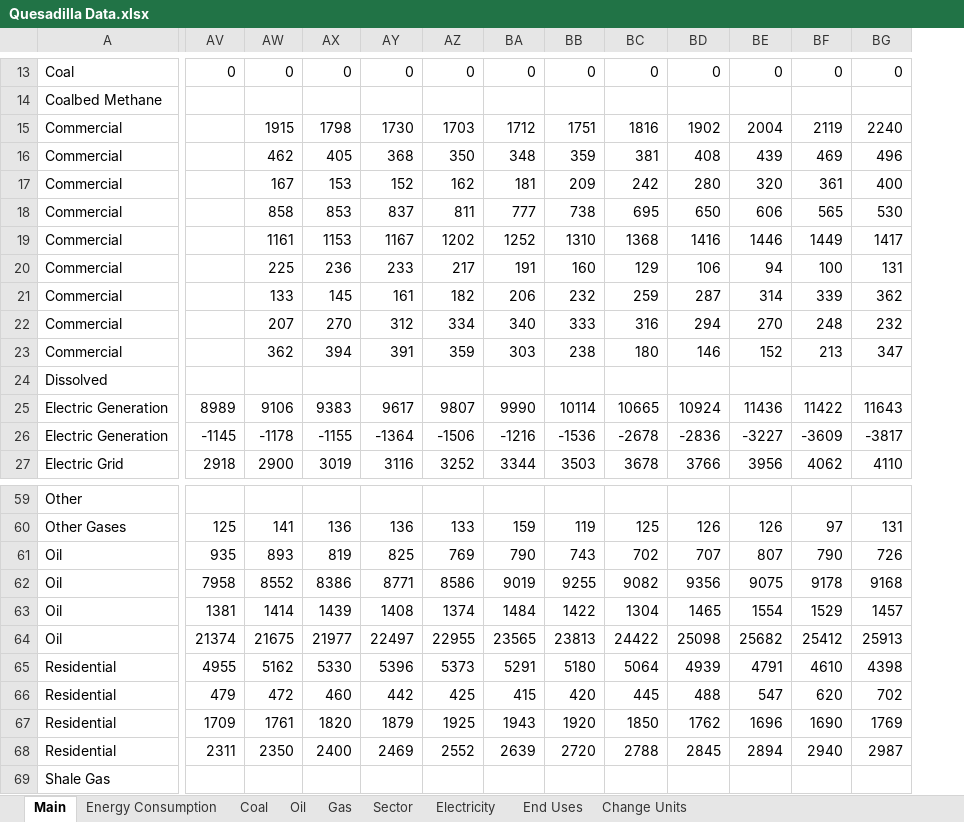
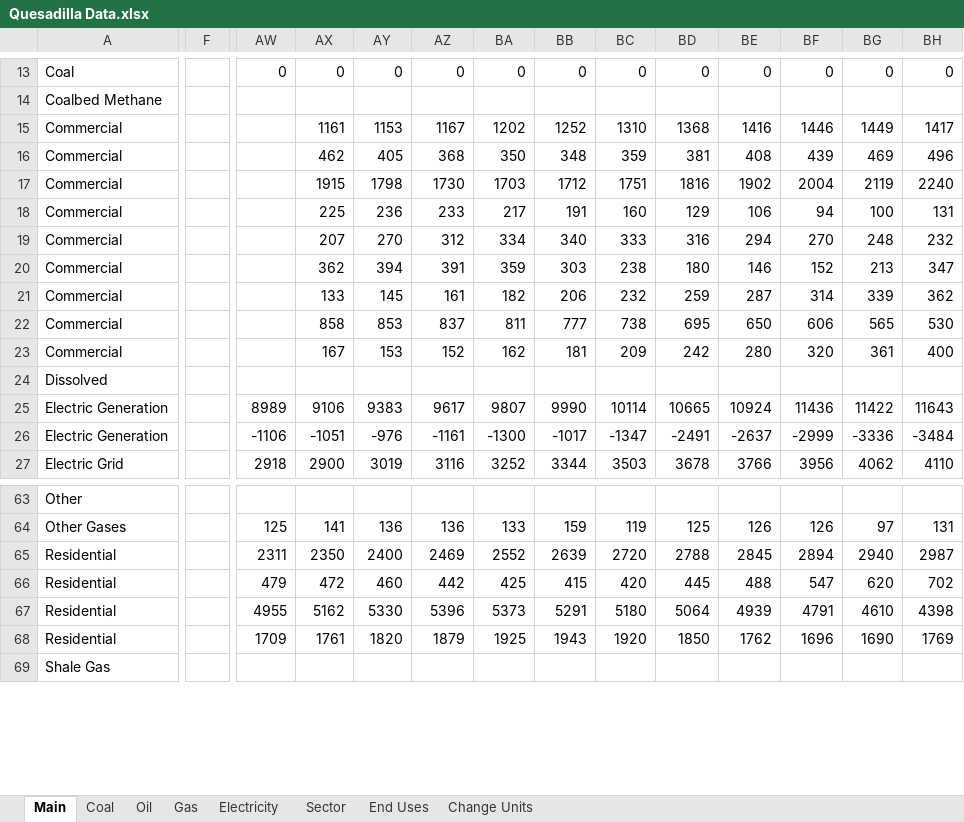
Before and after one commit to mdahlhausen/quesadilla, an Excel workbook: Quesadilla Data.xlsx, sheet Main, drawn as a sheet; only a part is shown, gaps mark what is left out; values as stored, in another font and other column widths than the file's, no borders; addresses are those after the commit; the diff covers the shown part only; the diff names each change by its address in the sheet, - before the commit and + after, or states it on an @@ line.

```diff
--- a/Quesadilla Data.xlsx (sheet Main)
+++ b/Quesadilla Data.xlsx (sheet Main)
-sheet tab: Energy Consumption
@@ sheet tab order changed: Main | Coal | Oil | Gas | Electricity | Sector | End Uses | Change Units @@
+column F, empty
@@ row 19 moved to row 15: Commercial @@
@@ row 18 moved to row 22: Commercial @@
@@ row 17 moved to row 23: Commercial @@
-AW26: -1145
+AW26: -1106
-AX26: -1178
+AX26: -1051
-AY26: -1155
+AY26: -976
-AZ26: -1364
+AZ26: -1161
-BA26: -1506
+BA26: -1300
-BB26: -1216
+BB26: -1017
-BC26: -1536
+BC26: -1347
-BD26: -2678
+BD26: -2491
-BE26: -2836
+BE26: -2637
-BF26: -3227
+BF26: -2999
-BG26: -3609
+BG26: -3336
-BH26: -3817
+BH26: -3484
@@ row 61 moved to row 54: Oil @@
@@ row 62 moved to row 57: Oil @@
@@ row 63 moved to row 58: Oil @@
@@ row 64 moved to row 59: Oil @@
@@ row 68 moved to row 65: Residential @@
```
Also changed, not shown: 1 added row, 1 removed row, 10 moved rows and 9 edited cells elsewhere in this sheet, sheet Electricity, sheet Sector, sheet Coal, sheet Oil, sheet Gas, sheet End Uses, formulas that keep their value.
